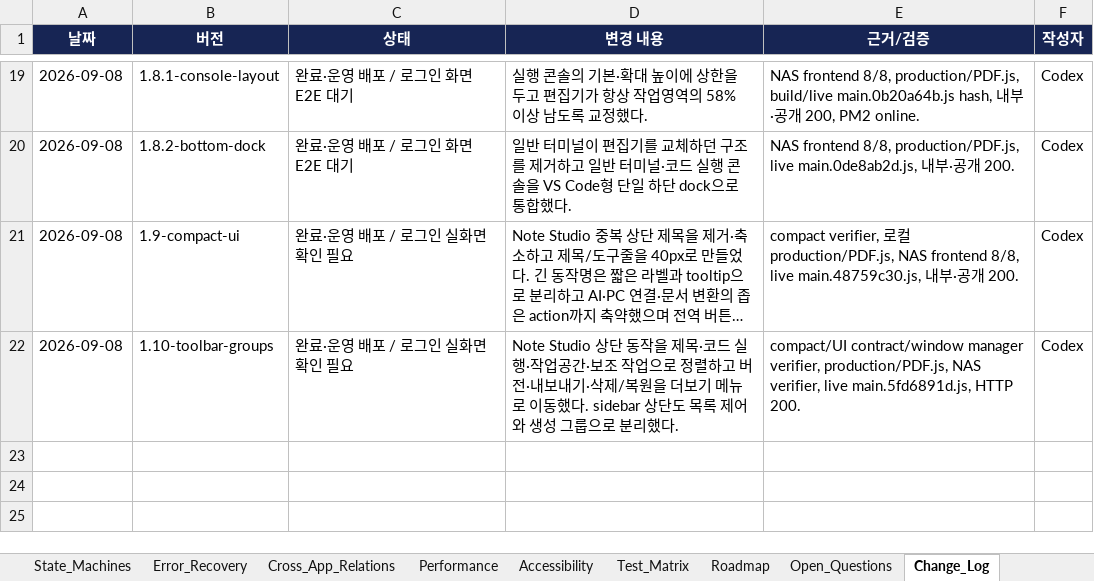
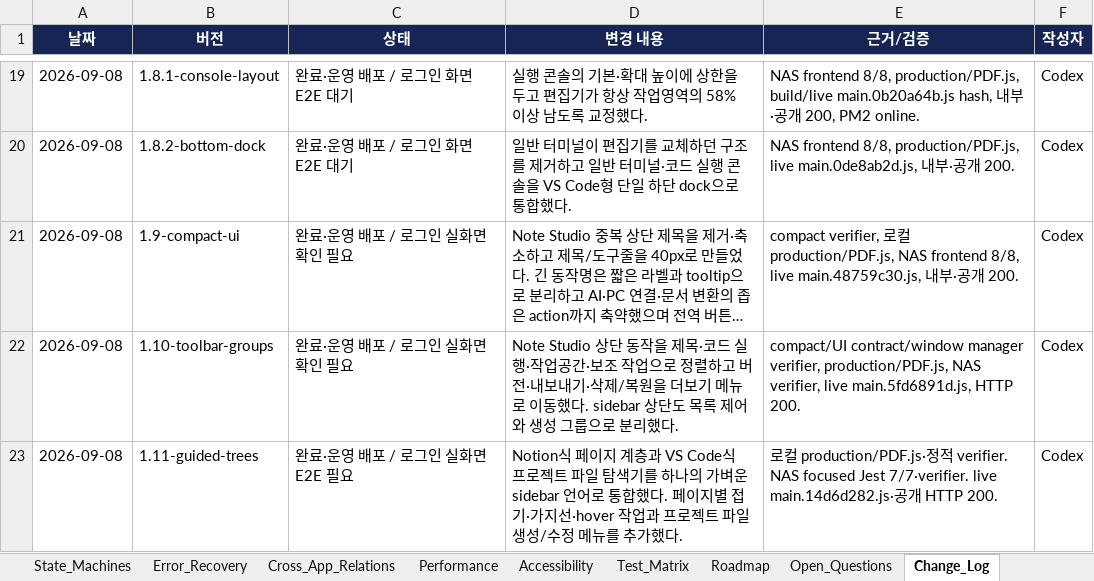
Before and after one commit to CLim020924/NAS_dev, an Excel workbook: docs/programs/NAS_NOTE_STUDIO_SPEC.xlsx, sheet Change_Log, drawn as a sheet; only a part is shown, gaps mark what is left out; long unchanged cells end in …; values as stored, in another font and other column widths than the file's, no borders; table styles not drawn; the diff names each change by its address in the sheet, - before the commit and + after, or states it on an @@ line.

Commit message:
docs(memory): record note studio guided trees

```diff
--- a/docs/programs/NAS_NOTE_STUDIO_SPEC.xlsx (sheet Change_Log)
+++ b/docs/programs/NAS_NOTE_STUDIO_SPEC.xlsx (sheet Change_Log)
+row 23: 2026-09-08 | 1.11-guided-trees | 완료·운영 배포 / 로그인 실화면 E2E 필요 | Notion식 페이지 계층과 VS Code식 프로젝트 파일 탐색기를 하나의 가벼운 sidebar 언어로 통합했다. 페이지별 접기·가지선·hover 작업과 프로젝트 파일 생성/수정 메뉴를 추가했다. | 로컬 production/PDF.js·정적 verifier. NAS focused Jest 7/7·verifier. live main.14d6d282.js·공개 HTTP 200. | Codex
```
Also changed, not shown: sheet Source_Index, sheet Context_Menus, sheet Implementation_Status, sheet Test_Matrix, sheet Information_Architecture, sheet UI_Layout, 2 more sheets, docs/NAS_PROJECT_LOG.xlsx.
